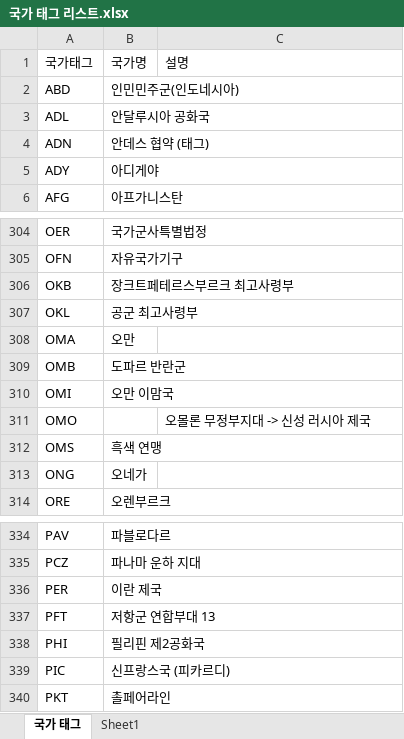
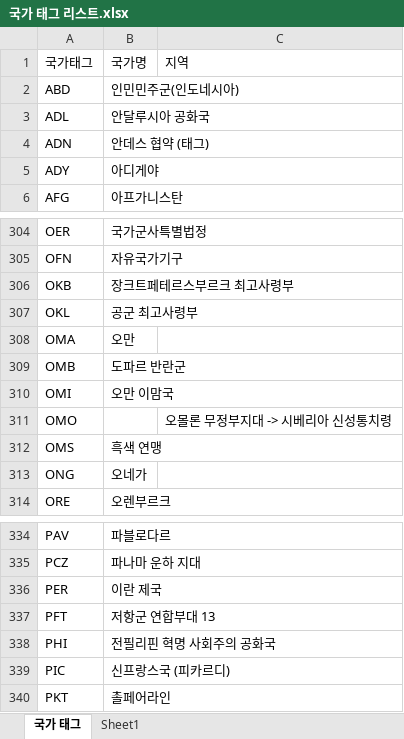
Before and after one commit to team-megrez/Megrez, an Excel workbook: 국가 태그 리스트.xlsx, sheet 국가 태그, drawn as a sheet; only a part is shown, gaps mark what is left out; values as stored, in another font and other column widths than the file's, no borders; table styles not drawn; the diff names each change by its address in the sheet, - before the commit and + after, or states it on an @@ line.

```diff
--- a/국가 태그 리스트.xlsx (sheet 국가 태그)
+++ b/국가 태그 리스트.xlsx (sheet 국가 태그)
-C1: 설명
+C1: 지역
-C311: 오몰론 무정부지대 -> 신성 러시아 제국
+C311: 오몰론 무정부지대 -> 시베리아 신성통치령
-B338: 필리핀 제2공화국
+B338: 전필리핀 혁명 사회주의 공화국
```
Also changed, not shown: 1 other file.
